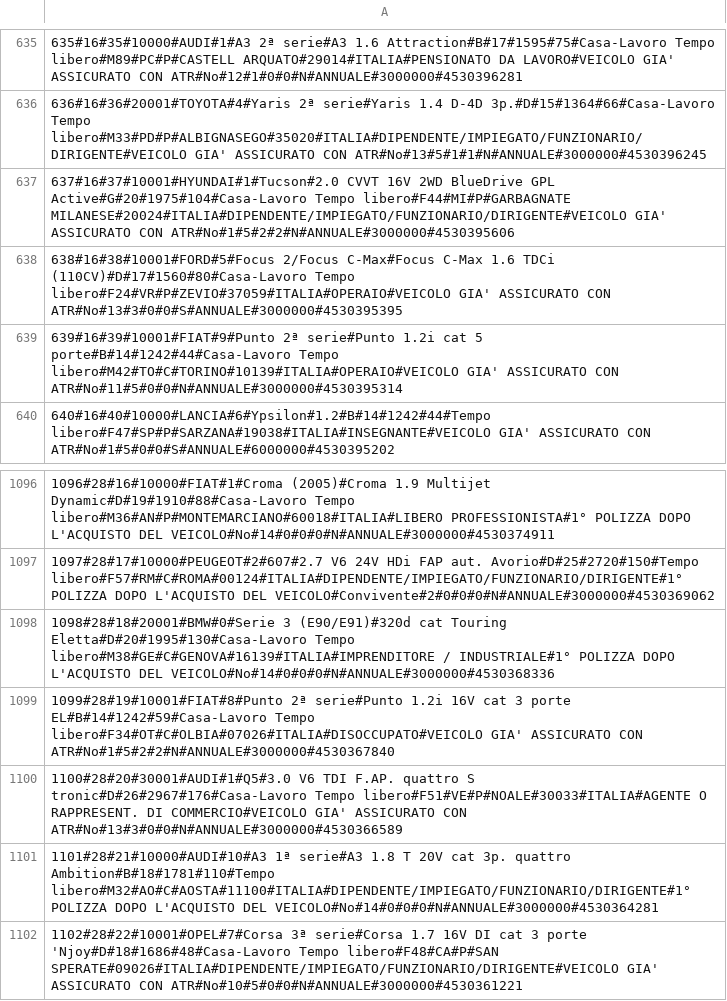
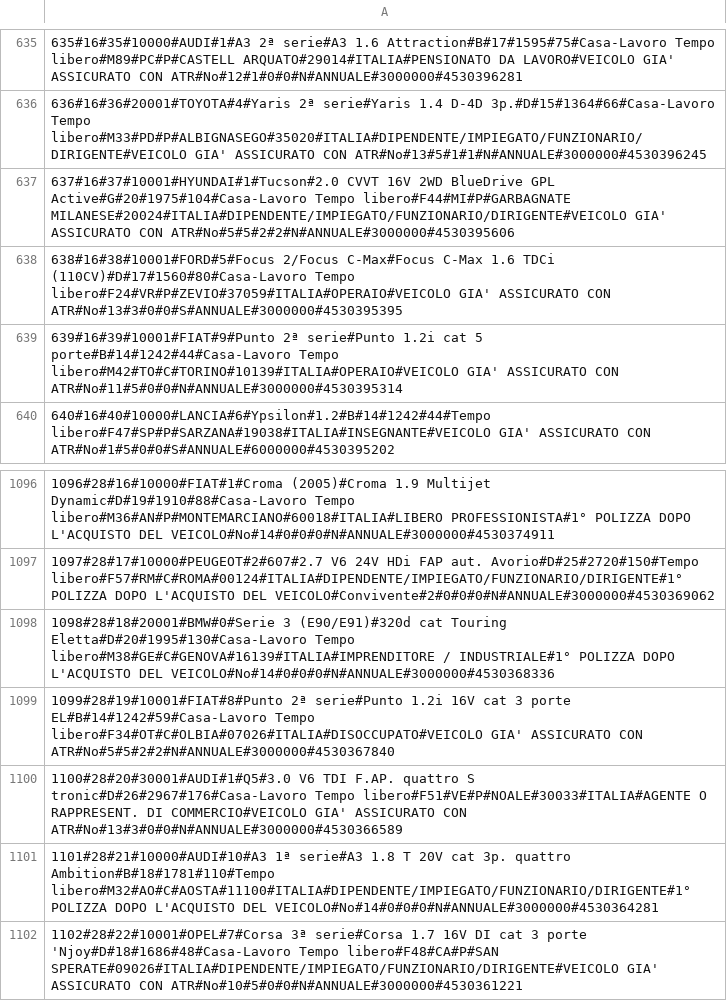
Before and after one commit to ugodiiorio/experiment, a CSV file: code/builders/etl/1_generic_profile/csv/prov1_sect1_20100408_in.csv, drawn as a sheet; only a part is shown, gaps mark what is left out.

Commit message:
prov_1 review after test 21_05 AND NEW INPUT FILE

```diff
--- a/code/builders/etl/1_generic_profile/csv/prov1_sect1_20100408_in.csv
+++ b/code/builders/etl/1_generic_profile/csv/prov1_sect1_20100408_in.csv
@@ -636,3 +636,3 @@
 636#16#36#20001#TOYOTA#4#Yaris 2ª serie#Yaris 1.4 D-4D 3p.#D#15#1364#66#Casa-Lavoro Tempo libero#M33#PD#P#ALBIGNASEGO#35020#ITALIA#DIPENDENTE/IMPIEGATO/FUNZIONARIO/DIRIGENTE#VEICOLO GIA' ASSICURATO CON ATR#No#13#5#1#1#N#ANNUALE#3000000#4530396245
-637#16#37#10001#HYUNDAI#1#Tucson#2.0 CVVT 16V 2WD BlueDrive GPL Active#G#20#1975#104#Casa-Lavoro Tempo libero#F44#MI#P#GARBAGNATE MILANESE#20024#ITALIA#DIPENDENTE/IMPIEGATO/FUNZIONARIO/DIRIGENTE#VEICOLO GIA' ASSICURATO CON ATR#No#1#5#2#2#N#ANNUALE#3000000#4530395606
+637#16#37#10001#HYUNDAI#1#Tucson#2.0 CVVT 16V 2WD BlueDrive GPL Active#G#20#1975#104#Casa-Lavoro Tempo libero#F44#MI#P#GARBAGNATE MILANESE#20024#ITALIA#DIPENDENTE/IMPIEGATO/FUNZIONARIO/DIRIGENTE#VEICOLO GIA' ASSICURATO CON ATR#No#5#5#2#2#N#ANNUALE#3000000#4530395606
 638#16#38#10001#FORD#5#Focus 2/Focus C-Max#Focus C-Max 1.6 TDCi (110CV)#D#17#1560#80#Casa-Lavoro Tempo libero#F24#VR#P#ZEVIO#37059#ITALIA#OPERAIO#VEICOLO GIA' ASSICURATO CON ATR#No#13#3#0#0#S#ANNUALE#3000000#4530395395
@@ -1098,3 +1098,3 @@
 1098#28#18#20001#BMW#0#Serie 3 (E90/E91)#320d cat Touring Eletta#D#20#1995#130#Casa-Lavoro Tempo libero#M38#GE#C#GENOVA#16139#ITALIA#IMPRENDITORE / INDUSTRIALE#1° POLIZZA DOPO L'ACQUISTO DEL VEICOLO#No#14#0#0#0#N#ANNUALE#3000000#4530368336
-1099#28#19#10001#FIAT#8#Punto 2ª serie#Punto 1.2i 16V cat 3 porte EL#B#14#1242#59#Casa-Lavoro Tempo libero#F34#OT#C#OLBIA#07026#ITALIA#DISOCCUPATO#VEICOLO GIA' ASSICURATO CON ATR#No#1#5#2#2#N#ANNUALE#3000000#4530367840
+1099#28#19#10001#FIAT#8#Punto 2ª serie#Punto 1.2i 16V cat 3 porte EL#B#14#1242#59#Casa-Lavoro Tempo libero#F34#OT#C#OLBIA#07026#ITALIA#DISOCCUPATO#VEICOLO GIA' ASSICURATO CON ATR#No#5#5#2#2#N#ANNUALE#3000000#4530367840
 1100#28#20#30001#AUDI#1#Q5#3.0 V6 TDI F.AP. quattro S tronic#D#26#2967#176#Casa-Lavoro Tempo libero#F51#VE#P#NOALE#30033#ITALIA#AGENTE O RAPPRESENT. DI COMMERCIO#VEICOLO GIA' ASSICURATO CON ATR#No#13#3#0#0#N#ANNUALE#3000000#4530366589
```
Also changed, not shown: 2 other files.
